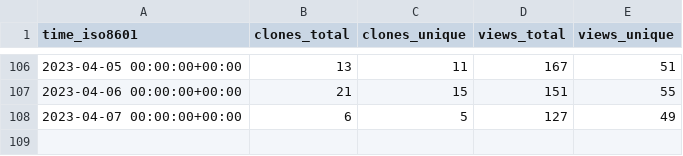
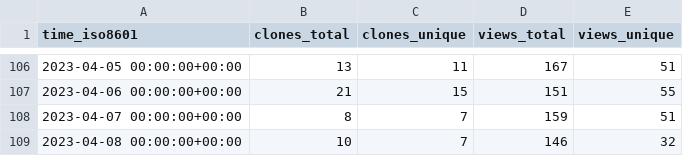
Before and after one commit to GameDeveloperS001/ECS-Megacity-Sample, a CSV file: Unity-Technologies/Megacity-Sample/ghrs-data/views_clones_aggregate.csv, drawn as a sheet; only a part is shown, gaps mark what is left out.

```diff
--- a/Unity-Technologies/Megacity-Sample/ghrs-data/views_clones_aggregate.csv
+++ b/Unity-Technologies/Megacity-Sample/ghrs-data/views_clones_aggregate.csv
@@ -107,2 +107,3 @@ time_iso8601,clones_total,clones_unique,views_total,views_unique
 2023-04-06 00:00:00+00:00,21,15,151,55
-2023-04-07 00:00:00+00:00,6,5,127,49
+2023-04-07 00:00:00+00:00,8,7,159,51
+2023-04-08 00:00:00+00:00,10,7,146,32
```
Also changed, not shown: 1 other file.
